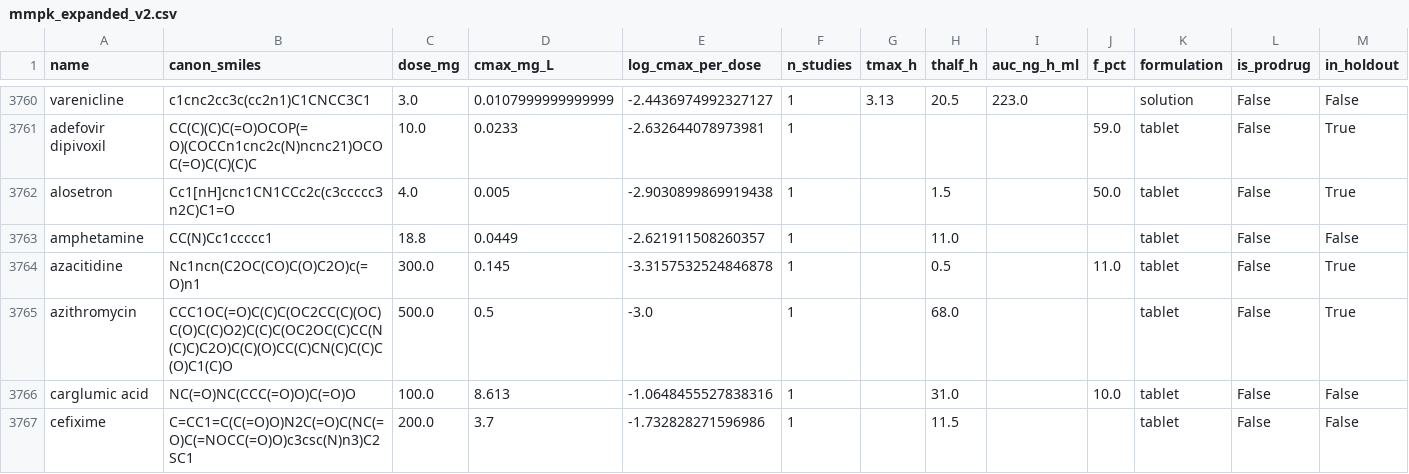
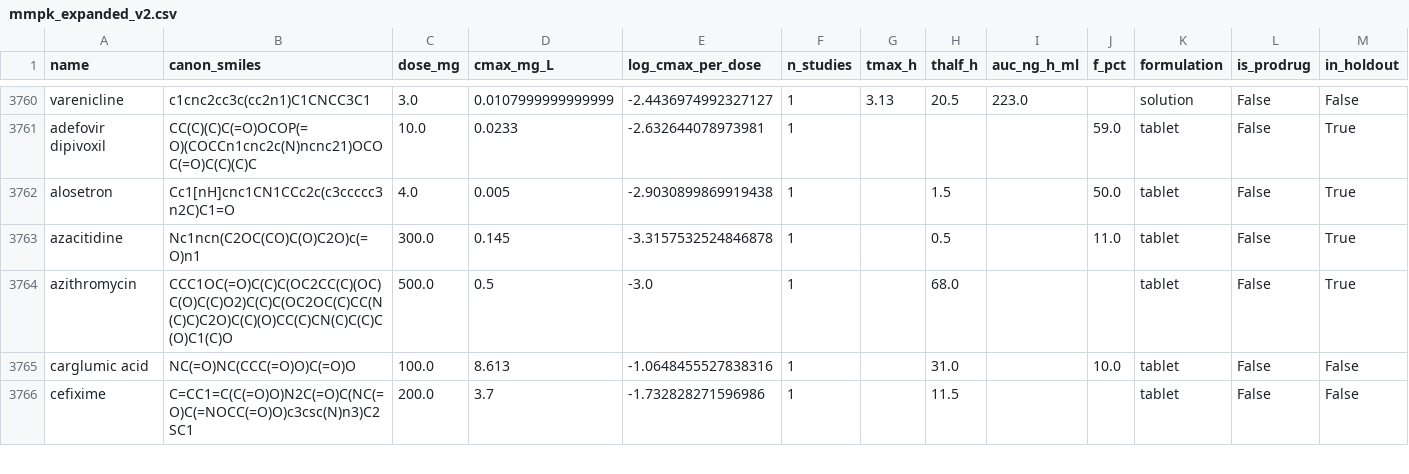
Before and after one commit to jam-sudo/Sisyphus, a CSV file: data/training/mmpk_expanded_v2.csv, drawn as a sheet; only a part is shown, gaps mark what is left out.

```diff
--- a/data/training/mmpk_expanded_v2.csv
+++ b/data/training/mmpk_expanded_v2.csv
@@ -3762,3 +3762,2 @@ adefovir dipivoxil,CC(C)(C)C(=O)OCOP(=O)(COCCn1cnc2c(N)ncnc21)OCOC(=O)C(C)(C)C,1
 alosetron,Cc1[nH]cnc1CN1CCc2c(c3ccccc3n2C)C1=O,4.0,0.005,-2.9030899869919438,1,,1.5,,50.0,tablet,False,True
-amphetamine,CC(N)Cc1ccccc1,18.8,0.0449,-2.621911508260357,1,,11.0,,,tablet,False,False
 azacitidine,Nc1ncn(C2OC(CO)C(O)C2O)c(=O)n1,300.0,0.145,-3.3157532524846878,1,,0.5,,11.0,tablet,False,True
```
Also changed, not shown: data/training/mmpk_expanded_full.csv, 6 other files.
